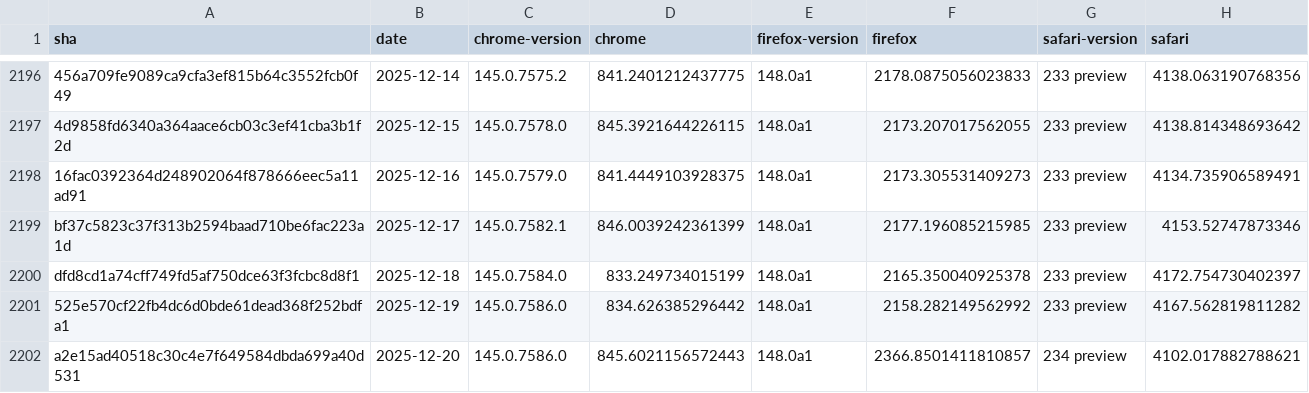
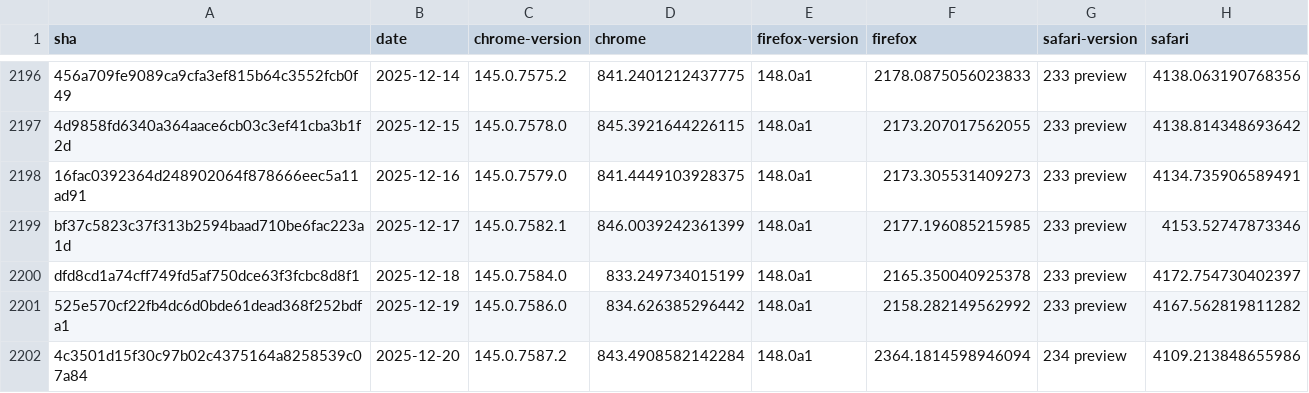
Before and after one commit to cauut121997-create/results-analysis, a CSV file: data/experimental-browser-specific-failures.csv, drawn as a sheet; only a part is shown, gaps mark what is left out.

```diff
--- a/data/experimental-browser-specific-failures.csv
+++ b/data/experimental-browser-specific-failures.csv
@@ -2201,2 +2201,2 @@ dfd8cd1a74cff749fd5af750dce63f3fcbc8d8f1,2025-12-18,145.0.7584.0,833.24973401519
 525e570cf22fb4dc6d0bde61dead368f252bdfa1,2025-12-19,145.0.7586.0,834.626385296442,148.0a1,2158.282149562992,233 preview,4167.562819811282
-a2e15ad40518c30c4e7f649584dbda699a40d531,2025-12-20,145.0.7586.0,845.6021156572443,148.0a1,2366.8501411810857,234 preview,4102.017882788621
+4c3501d15f30c97b02c4375164a8258539c07a84,2025-12-20,145.0.7587.2,843.4908582142284,148.0a1,2364.1814598946094,234 preview,4109.213848655986
```
Also changed, not shown: data/interop-2025/interop-2025-experimental-v2.csv.
